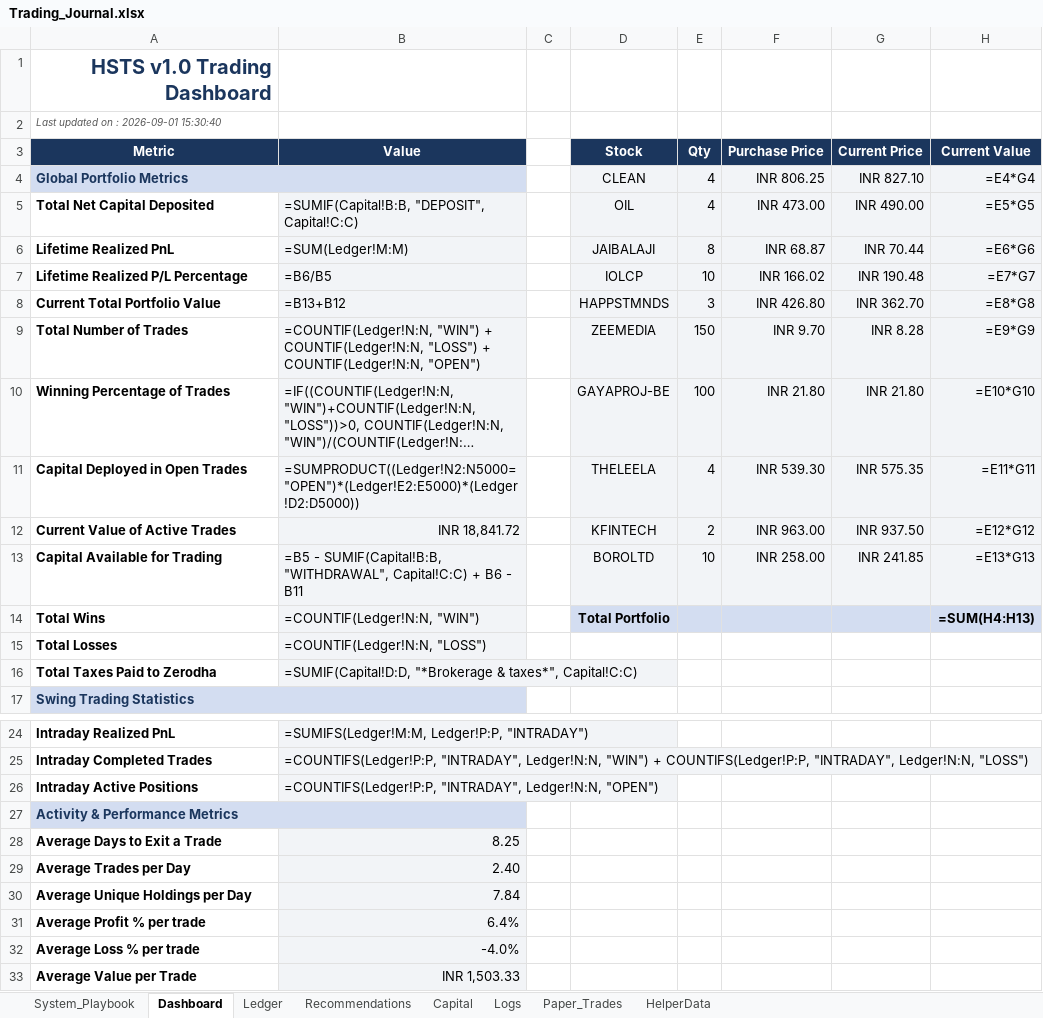
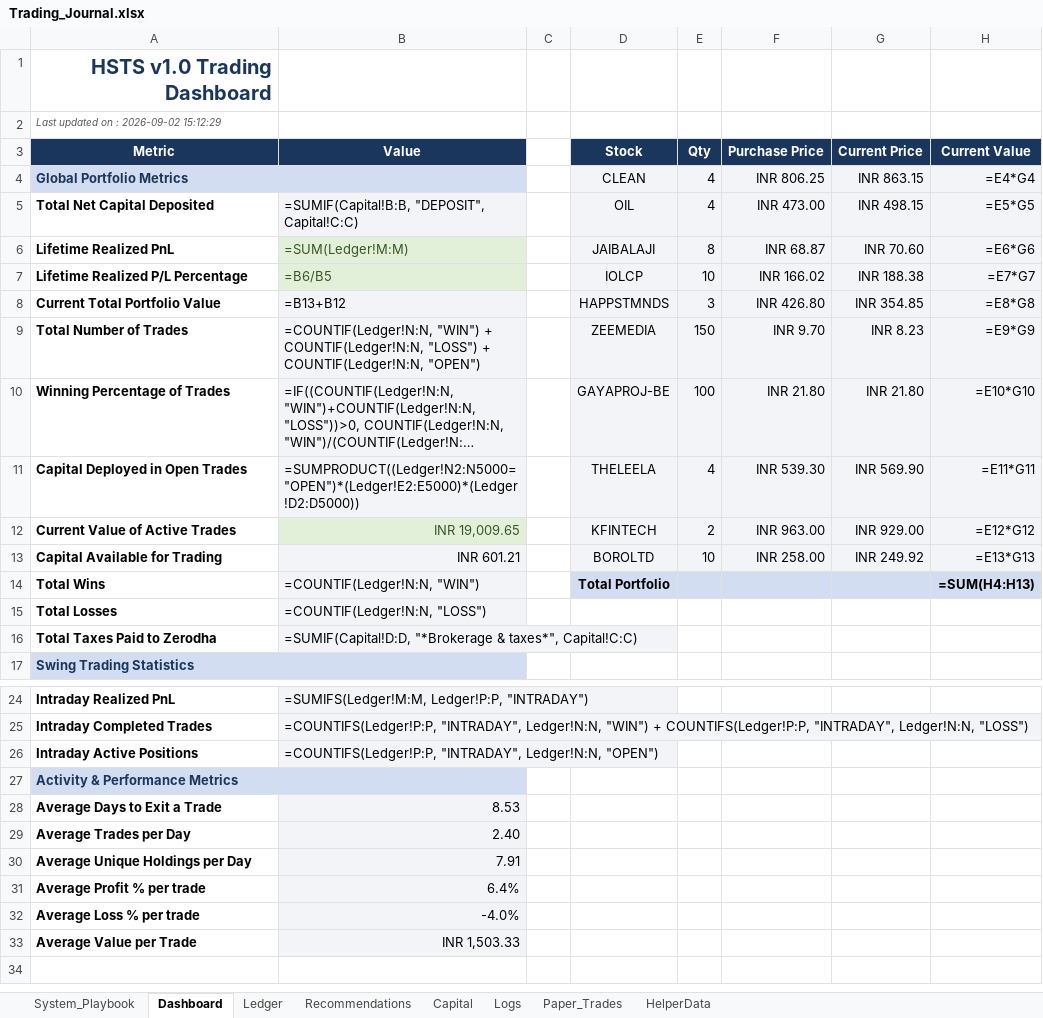
Before and after one commit to SyedTousifMasood/HalaalTrading, an Excel workbook: Trading_Journal.xlsx, sheet Dashboard, drawn as a sheet; only a part is shown, gaps mark what is left out; long unchanged cells end in …; values as stored, in another font and other column widths than the file's, no borders; formulas without a stored value are shown as written; charts and pictures not drawn; the diff names each change by its address in the sheet, - before the commit and + after, or states it on an @@ line.

```diff
--- a/Trading_Journal.xlsx (sheet Dashboard)
+++ b/Trading_Journal.xlsx (sheet Dashboard)
-A2 (Metric): Last updated on : 2026-09-01 15:30:40
+A2 (Metric): Last updated on : 2026-09-02 15:12:29
-G4 (Current Price): INR 827.10
+G4 (Current Price): INR 863.15
-G5 (Current Price): INR 490.00
+G5 (Current Price): INR 498.15
@@ B6:B7 fill: #F2F4F7 → #E2F0D9, text colour: black → #385723 @@
-G6 (Current Price): INR 70.44
+G6 (Current Price): INR 70.60
-G7 (Current Price): INR 190.48
+G7 (Current Price): INR 188.38
-G8 (Current Price): INR 362.70
+G8 (Current Price): INR 354.85
-G9 (Current Price): INR 8.28
+G9 (Current Price): INR 8.23
-G11 (Current Price): INR 575.35
+G11 (Current Price): INR 569.90
-B12 (Value): INR 18,841.72
+B12 (Value): INR 19,009.65
@@ B12 fill: #F2F4F7 → #E2F0D9, text colour: black → #385723 @@
-G12 (Current Price): INR 937.50
+G12 (Current Price): INR 929.00
-B13 (Value): =B5 - SUMIF(Capital!B:B, "WITHDRAWAL", Capital!C:C) + B6 - B11
+B13 (Value): INR 601.21
-G13 (Current Price): INR 241.85
+G13 (Current Price): INR 249.92
-B28 (Value): 8.25
+B28 (Value): 8.53
-B30 (Value): 7.84
+B30 (Value): 7.91
```
Also changed, not shown: charts or pictures.
